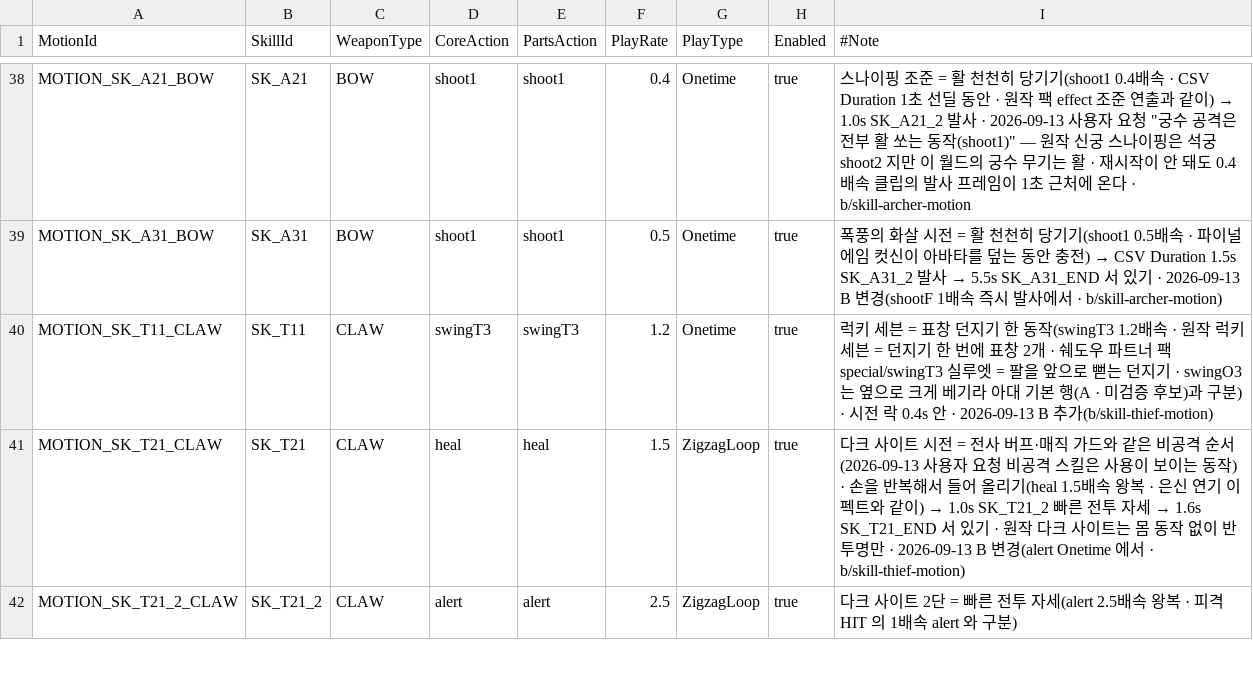
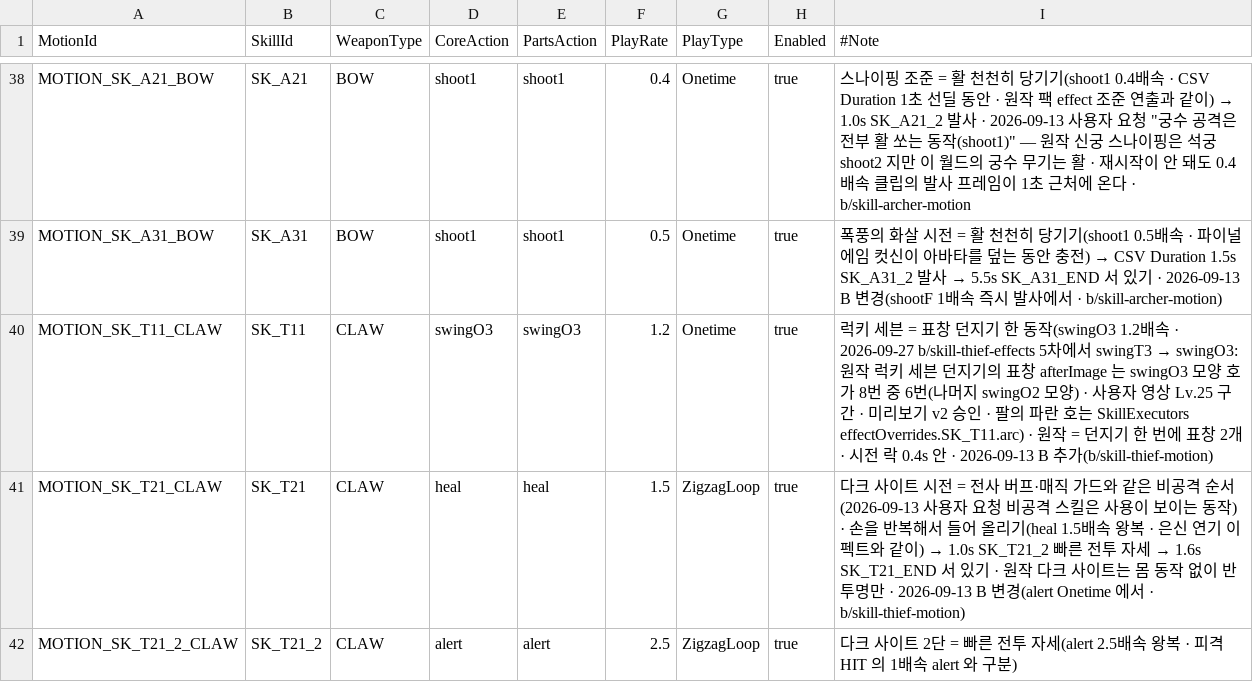
Before and after one commit to alsrn5172/villagedefense, a CSV file: RootDesk/MyDesk/WeaponMotion.csv, drawn as a sheet; only a part is shown, gaps mark what is left out.

```diff
--- a/RootDesk/MyDesk/WeaponMotion.csv
+++ b/RootDesk/MyDesk/WeaponMotion.csv
@@ -39,3 +39,3 @@ MOTION_SK_A21_BOW,SK_A21,BOW,shoot1,shoot1,0.4,Onetime,true,스나이핑 조준
 MOTION_SK_A31_BOW,SK_A31,BOW,shoot1,shoot1,0.5,Onetime,true,폭풍의 화살 시전 = 활 천천히 당기기(shoot1 0.5배속 · 파이널 에임 컷신이 아바타를 덮는 동안 충전) → CSV Duration 1.5s SK_A31_2 발사 → 5.5s SK_A31_END 서 있기 · 2026-09-13 B 변경(shootF 1배속 즉시 발사에서 · b/skill-archer-motion)
-MOTION_SK_T11_CLAW,SK_T11,CLAW,swingT3,swingT3,1.2,Onetime,true,럭키 세븐 = 표창 던지기 한 동작(swingT3 1.2배속 · 원작 럭키 세븐 = 던지기 한 번에 표창 2개 · 쉐도우 파트너 팩 special/swingT3 실루엣 = 팔을 앞으로 뻗는 던지기 · swingO3 는 옆으로 크게 베기라 아대 기본 행(A · 미검증 후보)과 구분) · 시전 락 0.4s 안 · 2026-09-13 B 추가(b/skill-thief-motion)
+MOTION_SK_T11_CLAW,SK_T11,CLAW,swingO3,swingO3,1.2,Onetime,true,럭키 세븐 = 표창 던지기 한 동작(swingO3 1.2배속 · 2026-09-27 b/skill-thief-effects 5차에서 swingT3 → swingO3: 원작 럭키 세븐 던지기의 표창 afterImage 는 swingO3 모양 호가 8번 중 6번(나머지 swingO2 모양) · 사용자 영상 Lv.25 구간 · 미리보기 v2 승인 · 팔의 파란 호는 SkillExecutors effectOverrides.SK_T11.arc) · 원작 = 던지기 한 번에 표창 2개 · 시전 락 0.4s 안 · 2026-09-13 B 추가(b/skill-thief-motion)
 MOTION_SK_T21_CLAW,SK_T21,CLAW,heal,heal,1.5,ZigzagLoop,true,다크 사이트 시전 = 전사 버프·매직 가드와 같은 비공격 순서(2026-09-13 사용자 요청 비공격 스킬은 사용이 보이는 동작) · 손을 반복해서 들어 올리기(heal 1.5배속 왕복 · 은신 연기 이펙트와 같이) → 1.0s SK_T21_2 빠른 전투 자세 → 1.6s SK_T21_END 서 있기 · 원작 다크 사이트는 몸 동작 없이 반투명만 · 2026-09-13 B 변경(alert Onetime 에서 · b/skill-thief-motion)
```
Also changed, not shown: 1 other file.
